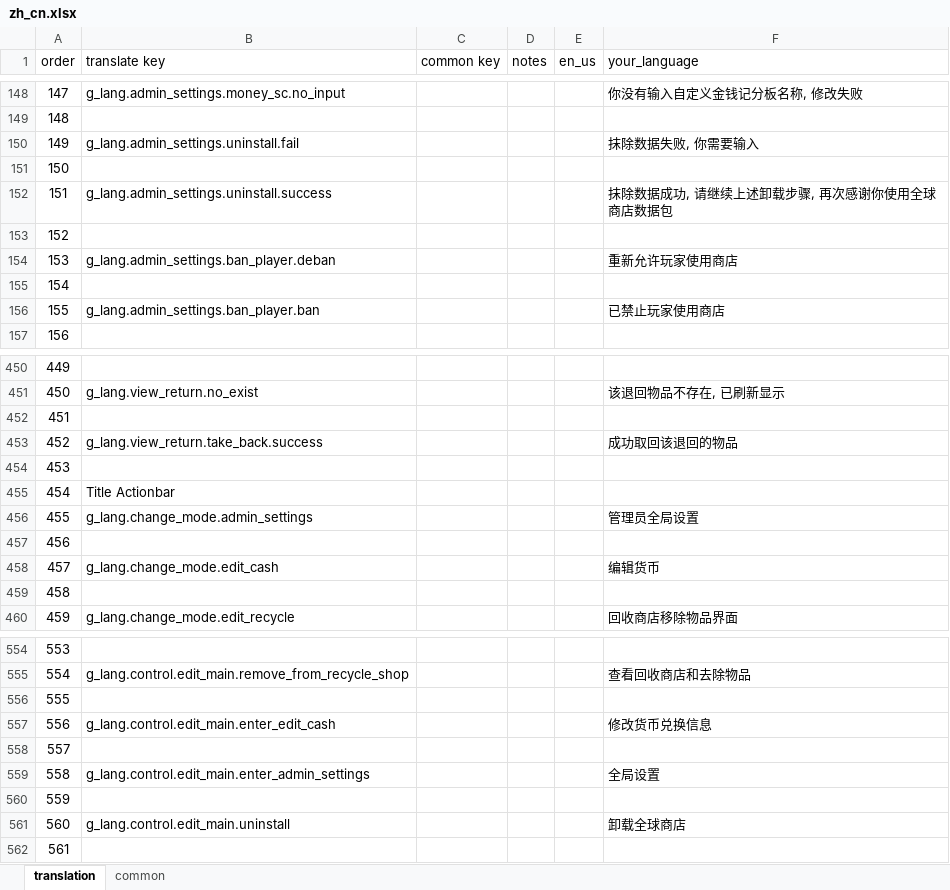
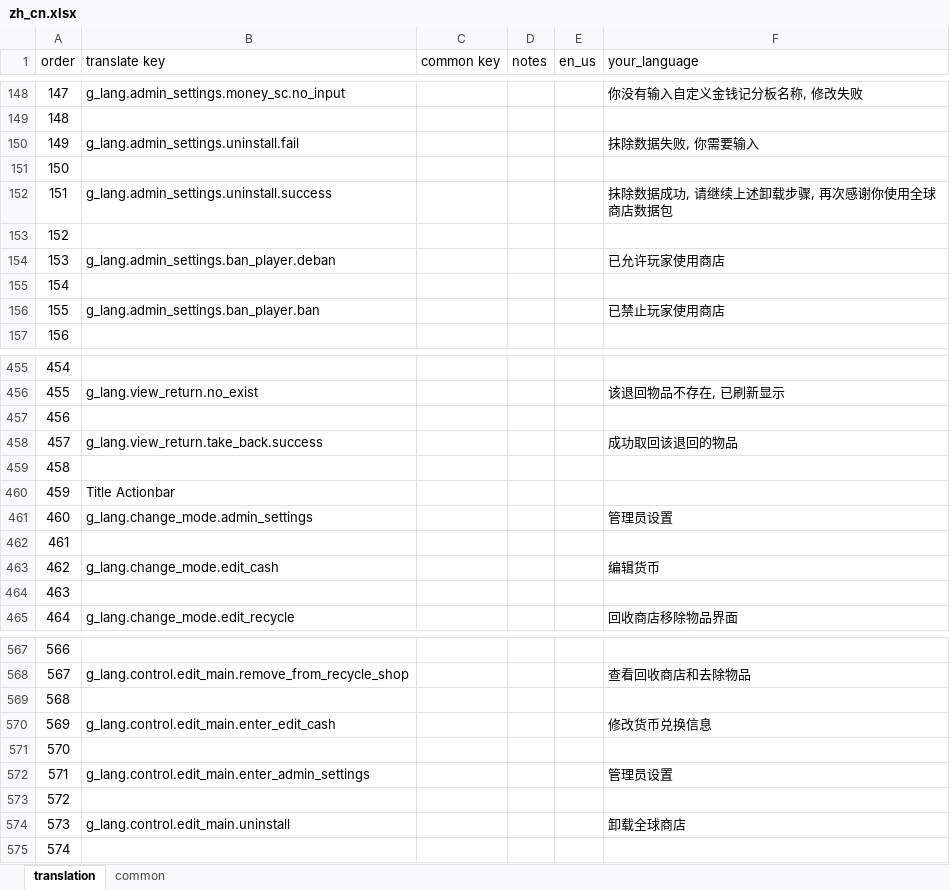
Before and after one commit to HeartingBe/GlobalShop_v3, an Excel workbook: text/translate/zh_cn.xlsx, sheet translation, drawn as a sheet; only a part is shown, gaps mark what is left out; values as stored, in another font and other column widths than the file's, no borders; addresses are those after the commit; the diff covers the shown part only; the diff names each change by its address in the sheet, - before the commit and + after, or states it on an @@ line.

Commit message:
添加： 1. 彩蛋，玩家打开商店时，有 10% 的概率随机选择周围 5 格内的一辆运输矿车，修改为全球商店 v2 的外观，并赋予进度。仅有第一次触发能获得进度，之后也能触发但不会有进度和提示； 2. 管理员全局设置新增开关彩蛋选项； 3. 补充部分 nbt 翻译串； 修改： 1. 补充了管理员设置界面查看玩家禁用状态的选项的翻译串； 修复：修复了生成语言初始化函数文件的脚本，末尾补充 return 1 命令（用于修改语言时返回 1 代表修改成功）

```diff
--- a/text/translate/zh_cn.xlsx (sheet translation)
+++ b/text/translate/zh_cn.xlsx (sheet translation)
-F154 (your_language): 重新允许玩家使用商店
+F154 (your_language): 已允许玩家使用商店
@@ column A (order) renumbered from row 175 down @@
-F461 (your_language): 管理员全局设置
+F461 (your_language): 管理员设置
-F572 (your_language): 全局设置
+F572 (your_language): 管理员设置
```
Also changed, not shown: 14 added rows and 1 removed row elsewhere in this sheet, sheet common, 24 other files.
